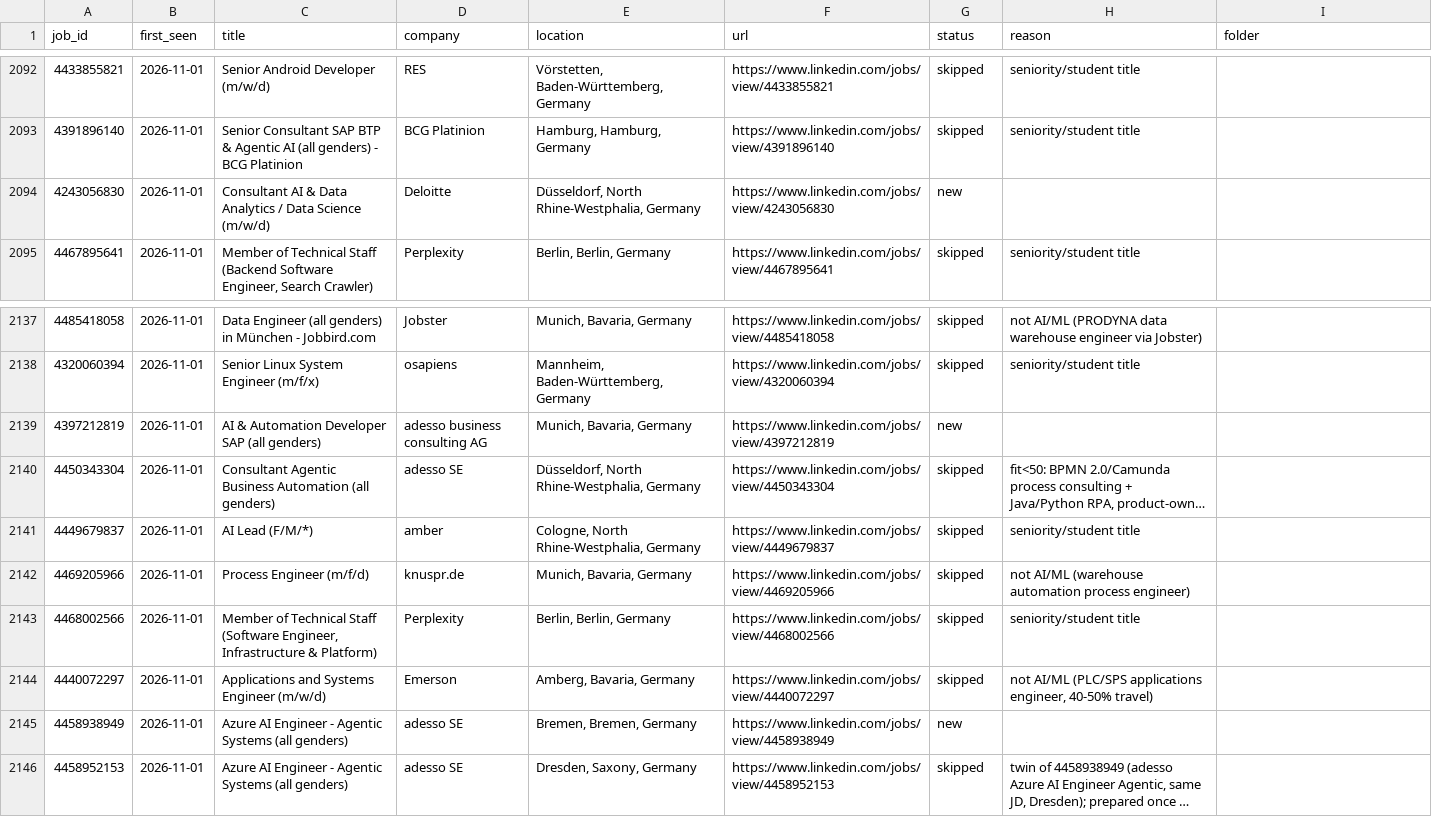
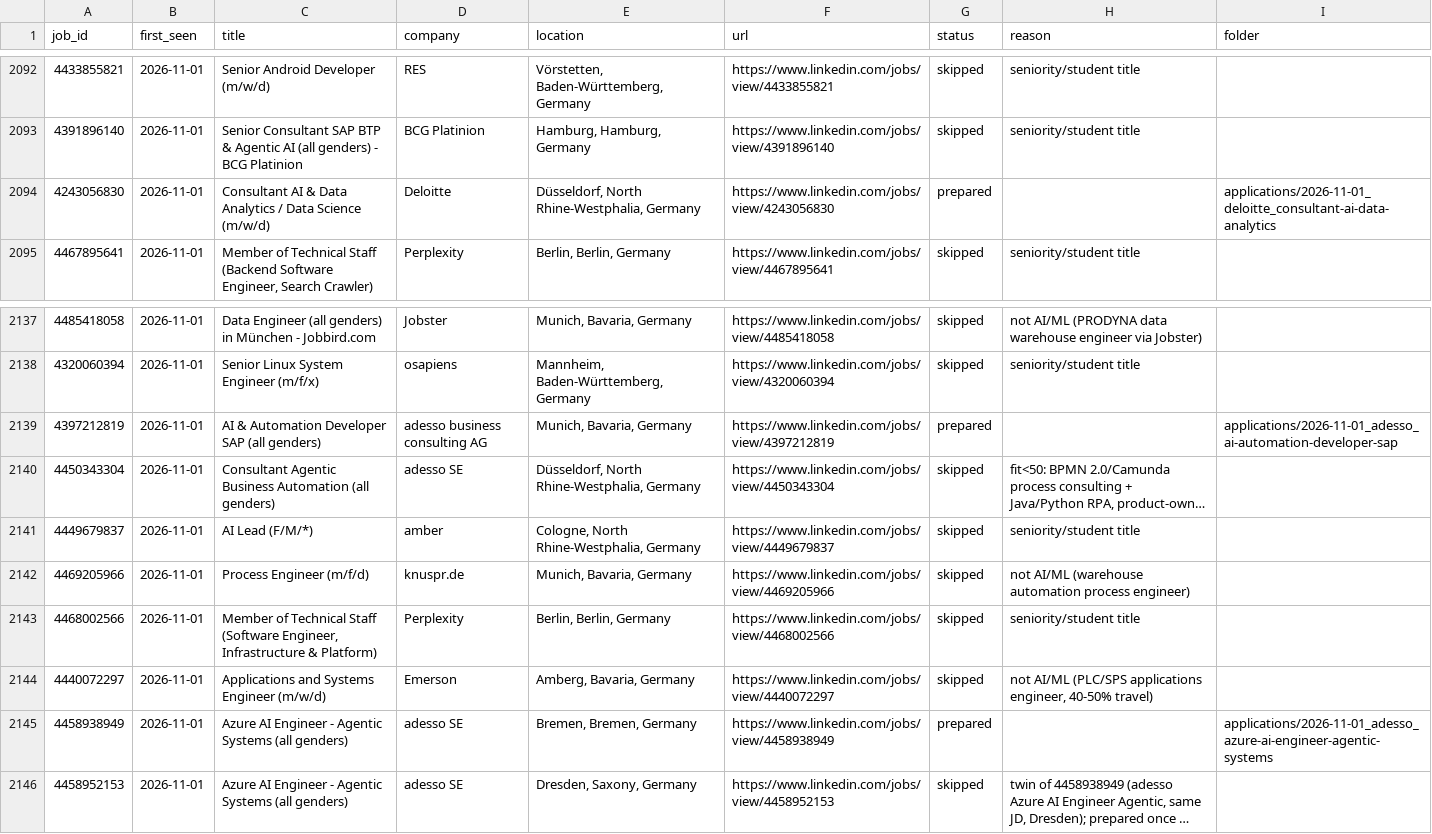
Before and after one commit to bhairapuchanduprasad/job-applications-app, a CSV file: data/scout/seen-jobs.csv, drawn as a sheet; only a part is shown, gaps mark what is left out; long unchanged cells end in …; the diff names each change by its address in the sheet, - before the commit and + after, or states it on an @@ line.

```diff
--- a/data/scout/seen-jobs.csv
+++ b/data/scout/seen-jobs.csv
-G2094 (status): new
+G2094 (status): prepared
-I2094 (folder): (empty)
+I2094 (folder): applications/2026-11-01_deloitte_consultant-ai-data-analytics
-G2139 (status): new
+G2139 (status): prepared
-I2139 (folder): (empty)
+I2139 (folder): applications/2026-11-01_adesso_ai-automation-developer-sap
-G2145 (status): new
+G2145 (status): prepared
-I2145 (folder): (empty)
+I2145 (folder): applications/2026-11-01_adesso_azure-ai-engineer-agentic-systems
```
Also changed, not shown: 1 other file.
